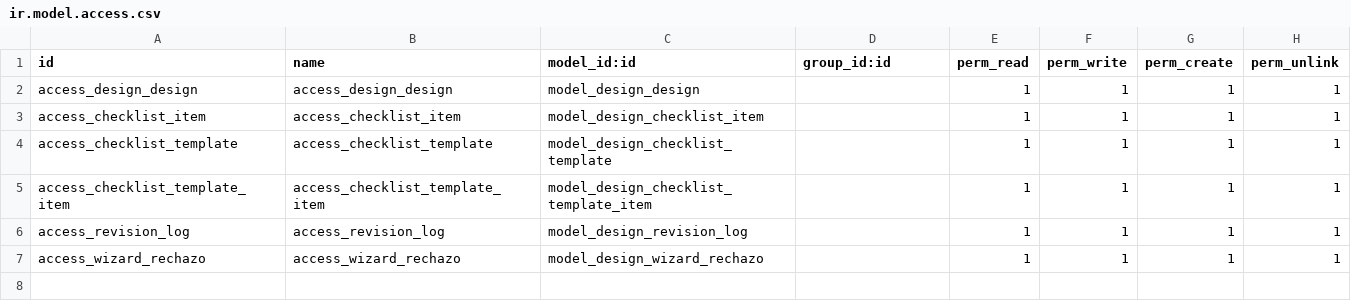
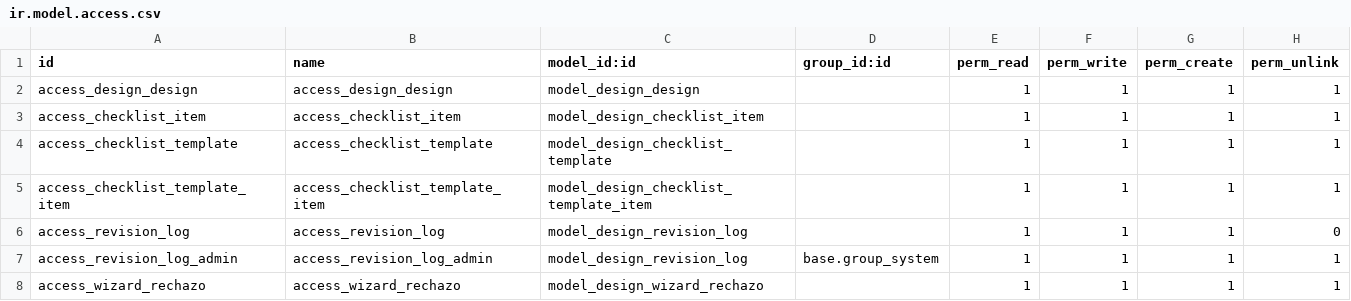
Before and after one commit to NahuelDumo/ModuloDise-oOdoo, a CSV file: security/ir.model.access.csv, drawn as a sheet.

Commit message:
Actualizar permisos de acceso para el registro de revisiones, estableciendo el permiso de eliminación como deshabilitado.

```diff
--- a/security/ir.model.access.csv
+++ b/security/ir.model.access.csv
@@ -5,3 +5,4 @@ access_checklist_template,access_checklist_template,model_design_checklist_templ
 access_checklist_template_item,access_checklist_template_item,model_design_checklist_template_item,,1,1,1,1
-access_revision_log,access_revision_log,model_design_revision_log,,1,1,1,1
+access_revision_log,access_revision_log,model_design_revision_log,,1,1,1,0
+access_revision_log_admin,access_revision_log_admin,model_design_revision_log,base.group_system,1,1,1,1
 access_wizard_rechazo,access_wizard_rechazo,model_design_wizard_rechazo,,1,1,1,1
```
